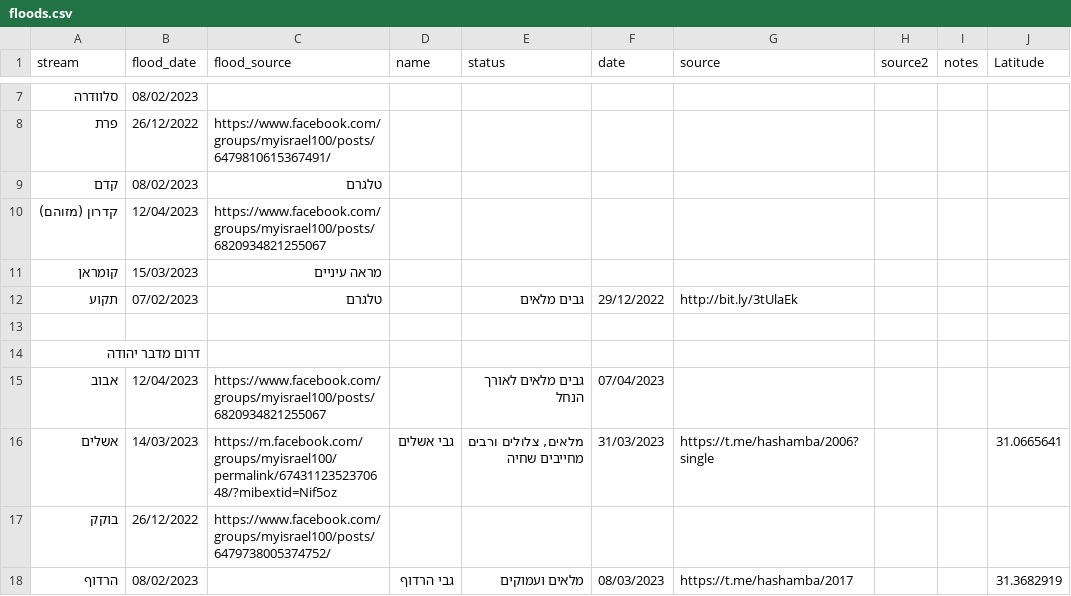
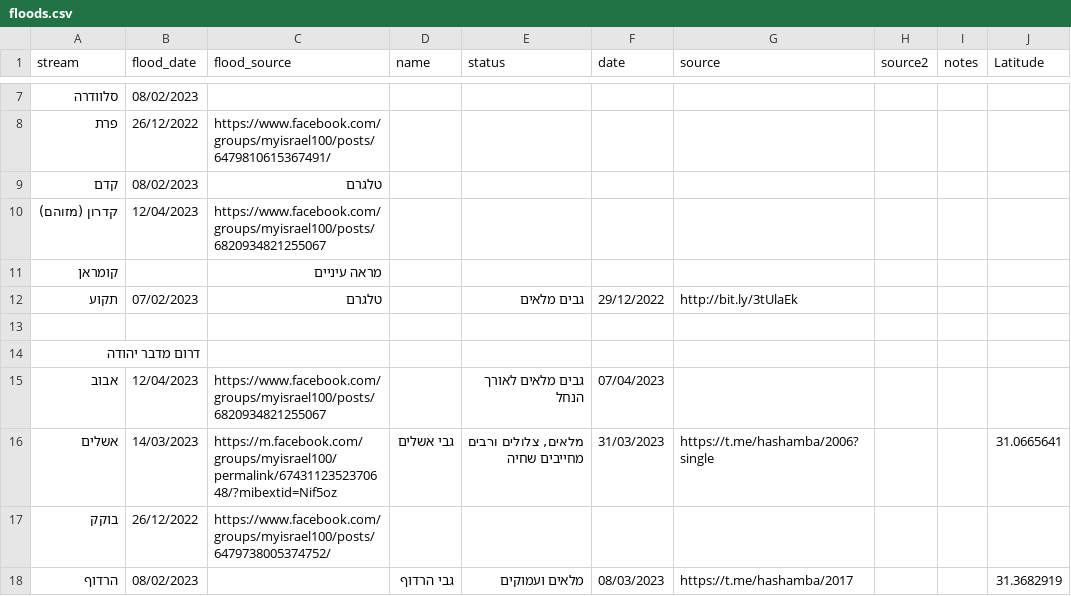
Before and after one commit to amiad/IHMGeoJSONWaterholes, a CSV file: floods.csv, drawn as a sheet; only a part is shown, gaps mark what is left out; the diff names each change by its address in the sheet, - before the commit and + after, or states it on an @@ line.

Commit message:
update source.geojson 2023-05-14-14:05

```diff
--- a/floods.csv
+++ b/floods.csv
-B11 (flood_date): 15/03/2023
+B11 (flood_date): (empty)
```
